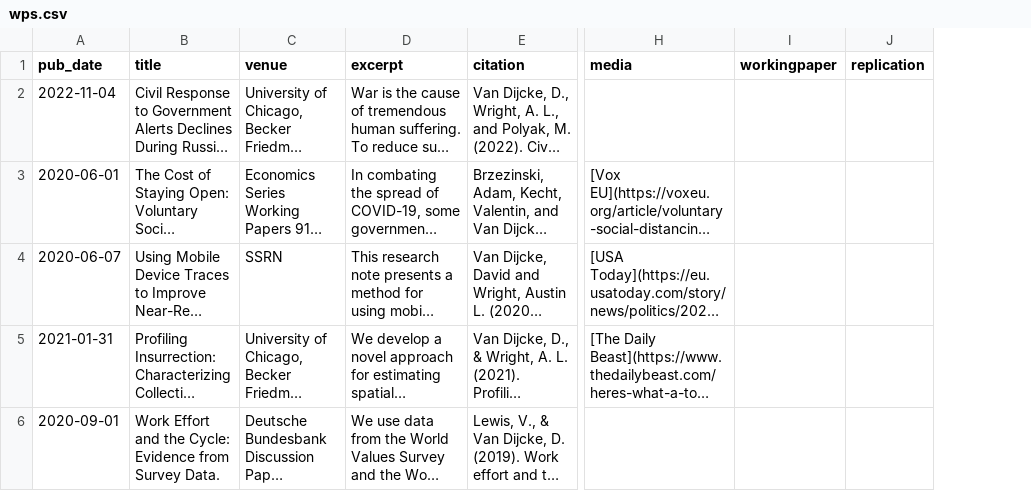
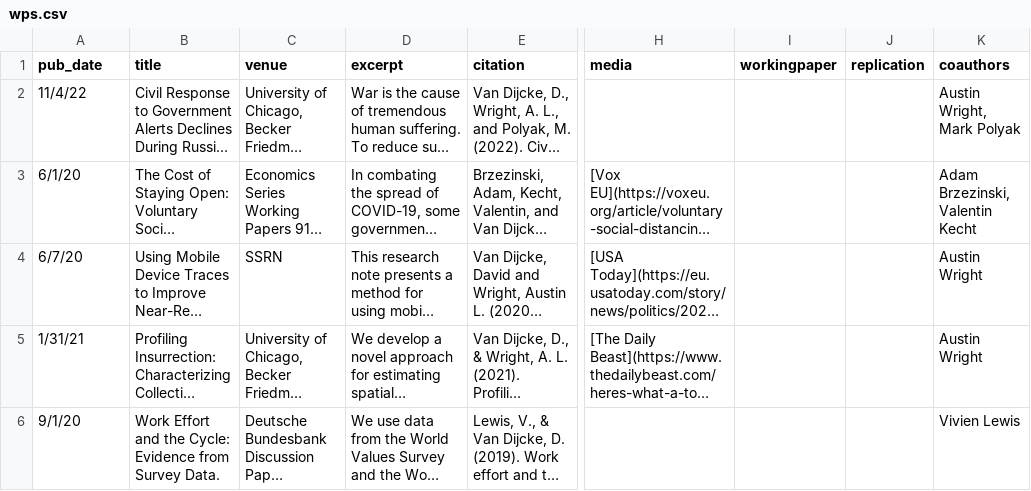
Before and after one commit to Davidvandijcke/davidvandijcke.github.io, a CSV file: markdown_generator/wps.csv, drawn as a sheet; only a part is shown, gaps mark what is left out; long unchanged cells end in …; the diff names each change by its address in the sheet, - before the commit and + after, or states it on an @@ line.

```diff
--- a/markdown_generator/wps.csv
+++ b/markdown_generator/wps.csv
+column K (coauthors), rows 2-6: Austin Wright, Mark Polyak | Adam Brzezinski, Valentin Kecht | Austin Wright | Austin Wright | Vivien Lewis
-A2 (pub_date): 2022-11-04
+A2 (pub_date): 11/4/22
-A3 (pub_date): 2020-06-01
+A3 (pub_date): 6/1/20
-A4 (pub_date): 2020-06-07
+A4 (pub_date): 6/7/20
-A5 (pub_date): 2021-01-31
+A5 (pub_date): 1/31/21
-A6 (pub_date): 2020-09-01
+A6 (pub_date): 9/1/20
```
Also changed, not shown: markdown_generator/publications2.csv, 14 other files.
